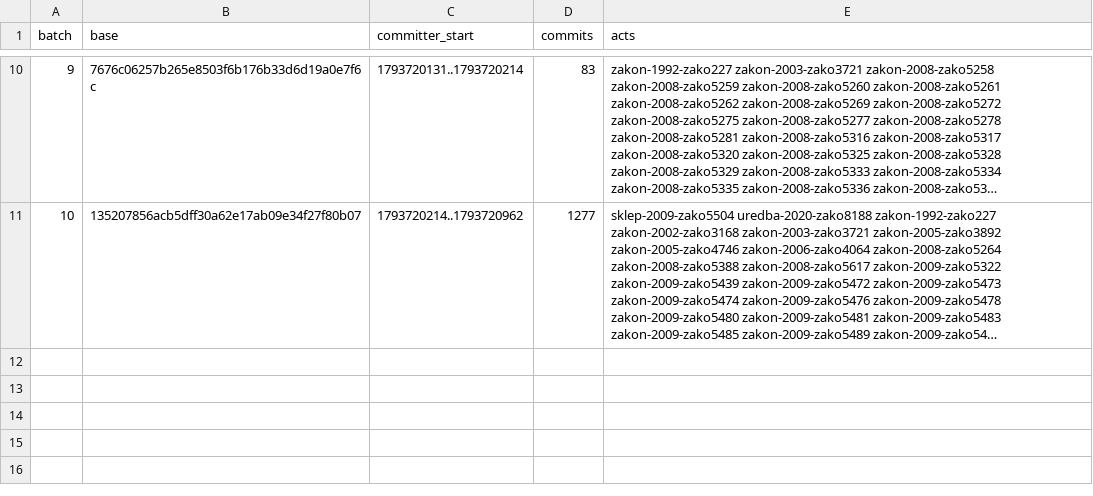
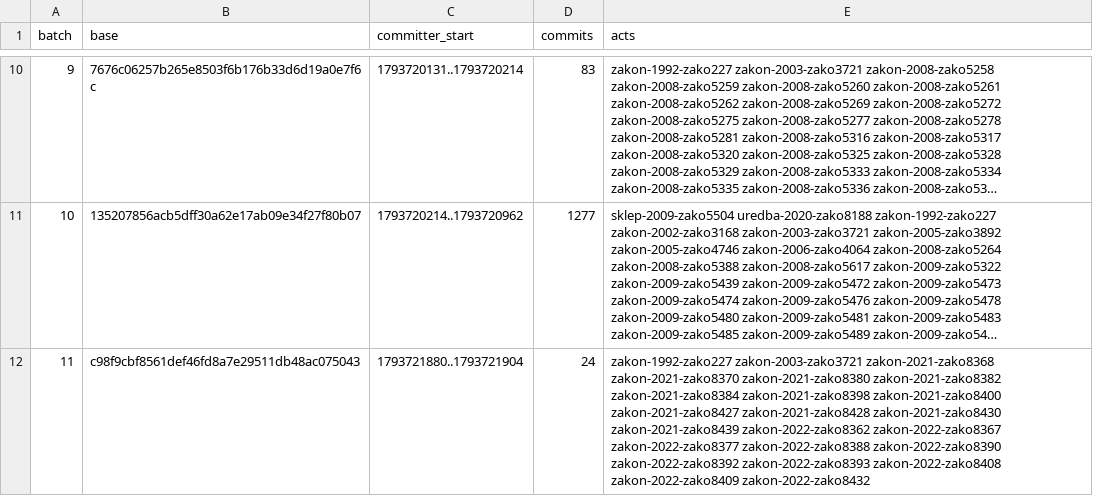
Before and after one commit to lexifina/slovenia-law, a CSV file: registry/data/appends.csv, drawn as a sheet; only a part is shown, gaps mark what is left out; long unchanged cells end in …; the diff names each change by its address in the sheet, - before the commit and + after, or states it on an @@ line.

```diff
--- a/registry/data/appends.csv
+++ b/registry/data/appends.csv
+row 12: 11 | c98f9cbf8561def46fd8a7e29511db48ac075043 | 1793721880..1793721904 | 24 | zakon-1992-zako227 zakon-2003-zako3721 zakon-2021-zako8368 zakon-2021-zako8370 zakon-2021-zako8380 zakon-2021-zako8382 zakon-2021-zako8384 zakon-2021-zako8398 zakon-2021-zako8400 zakon-2021-zako8427 zakon-2021-zako8428 zakon-2021-zako8430 zakon-2021-zako8439 zakon-2022-zako8362 zakon-2022-zako8367 zakon-2022-zako8377 zakon-2022-zako8388 zakon-2022-zako8390 zakon-2022-zako8392 zakon-2022-zako8393 zakon-2022-zako8408 zakon-2022-zako8409 zakon-2022-zako8432
```
Also changed, not shown: registry/data/commits.csv, registry/data/laws.csv, 27 other files.
